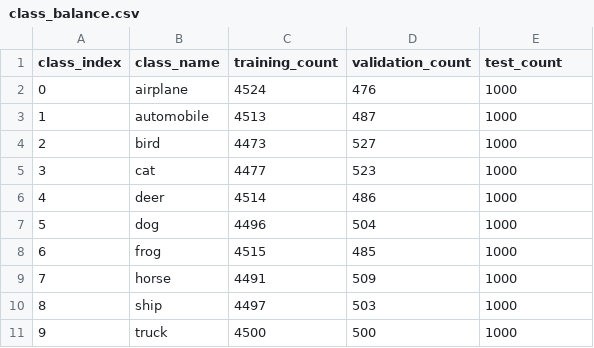
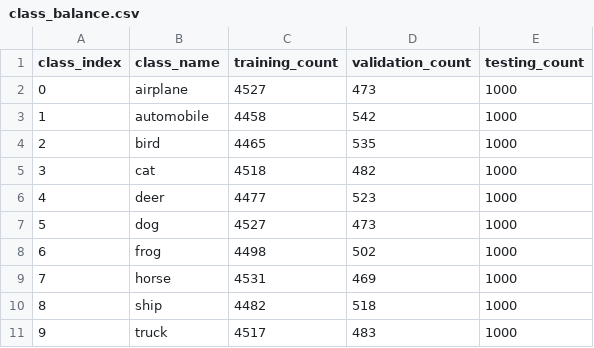
Before and after one commit to sagnik1-patra/CNN-for-Image-Classification, a CSV file: class_balance.csv, drawn as a sheet.

```diff
--- a/class_balance.csv
+++ b/class_balance.csv
@@ -1,11 +1,11 @@
-class_index,class_name,training_count,validation_count,test_count
-0,airplane,4524,476,1000
-1,automobile,4513,487,1000
-2,bird,4473,527,1000
-3,cat,4477,523,1000
-4,deer,4514,486,1000
-5,dog,4496,504,1000
-6,frog,4515,485,1000
-7,horse,4491,509,1000
-8,ship,4497,503,1000
-9,truck,4500,500,1000
+class_index,class_name,training_count,validation_count,testing_count
+0,airplane,4527,473,1000
+1,automobile,4458,542,1000
+2,bird,4465,535,1000
+3,cat,4518,482,1000
+4,deer,4477,523,1000
+5,dog,4527,473,1000
+6,frog,4498,502,1000
+7,horse,4531,469,1000
+8,ship,4482,518,1000
+9,truck,4517,483,1000
```
Also changed, not shown: 30 other files.
